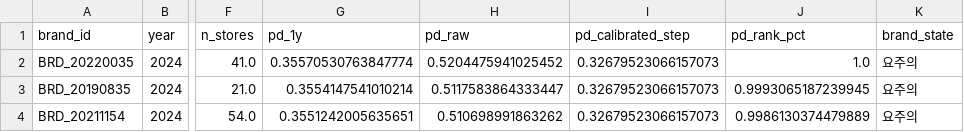
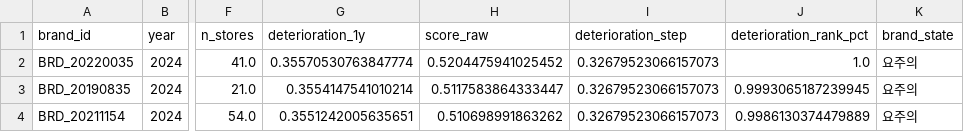
Before and after one commit to SEUNGMINSHIN7277/franSCORE, a CSV file: outputs/scores_latest.csv, drawn as a sheet; only a part is shown, gaps mark what is left out; the diff names each change by its address in the sheet, - before the commit and + after, or states it on an @@ line.

```diff
--- a/outputs/scores_latest.csv
+++ b/outputs/scores_latest.csv
-G1: pd_1y
+G1: deterioration_1y
-H1: pd_raw
+H1: score_raw
-I1: pd_calibrated_step
+I1: deterioration_step
-J1: pd_rank_pct
+J1: deterioration_rank_pct
```
Also changed, not shown: outputs/brand_diagnosis_summary.csv, outputs/portfolio.csv, 25 other files.
